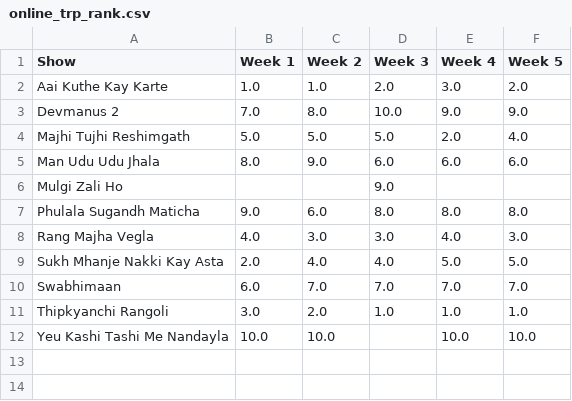
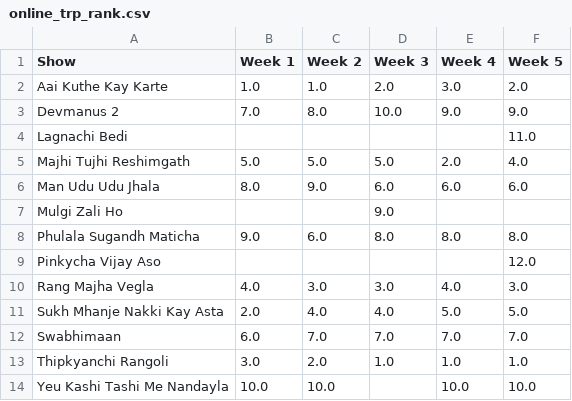
Before and after one commit to rohitk04/marathi-shows-data, a CSV file: data/csv/shows/online/online_trp_rank.csv, drawn as a sheet; the diff names each change by its address in the sheet, - before the commit and + after, or states it on an @@ line.

```diff
--- a/data/csv/shows/online/online_trp_rank.csv
+++ b/data/csv/shows/online/online_trp_rank.csv
+row 4: Lagnachi Bedi |  |  |  |  | 11.0
+row 9: Pinkycha Vijay Aso |  |  |  |  | 12.0
```
Also changed, not shown: data/csv/shows/info.csv, data/csv/shows/online/online_trp_trp.csv, 6 other files.
